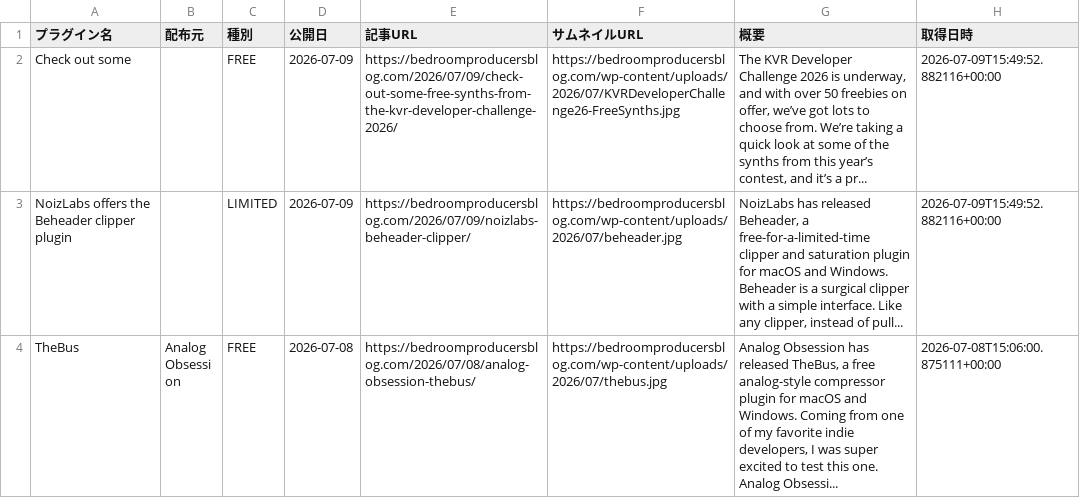
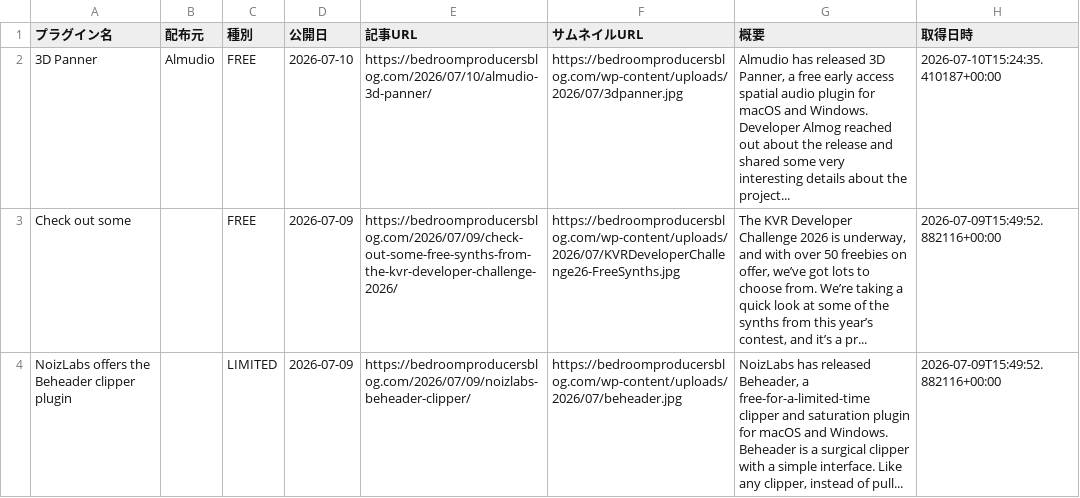
Before and after one commit to Plugin-Tsushin/plugin-boutique-scraper, a CSV file: output/free_bpb_history.csv, drawn as a sheet; only a part is shown; the shorter side is filled out with more unchanged rows; the diff names each change by its address in the sheet, - before the commit and + after, or states it on an @@ line.

```diff
--- a/output/free_bpb_history.csv
+++ b/output/free_bpb_history.csv
+row 2: 3D Panner | Almudio | FREE | 2026-07-10 | https://bedroomproducersblog.com/2026/07/10/almudio-3d-panner/ | https://bedroomproducersblog.com/wp-content/uploads/2026/07/3dpanner.jpg | Almudio has released 3D Panner, a free early access spatial audio plugin for macOS and Windows. Developer Almog reached out about the release and shared some very interesting details about the project... | 2026-07-10T15:24:35.410187+00:00
```
Also changed, not shown: 1 other file.
